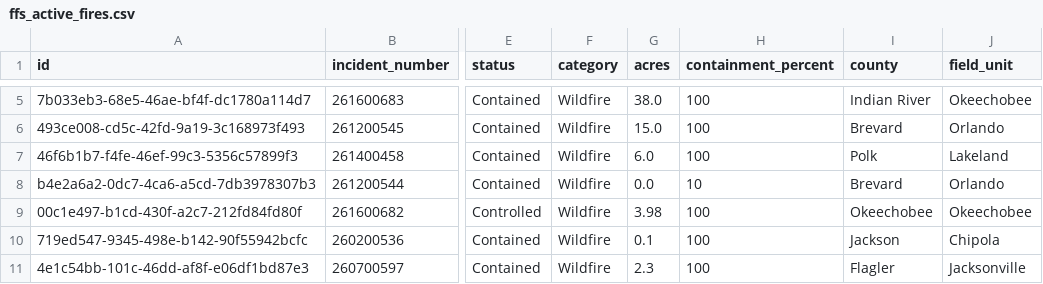
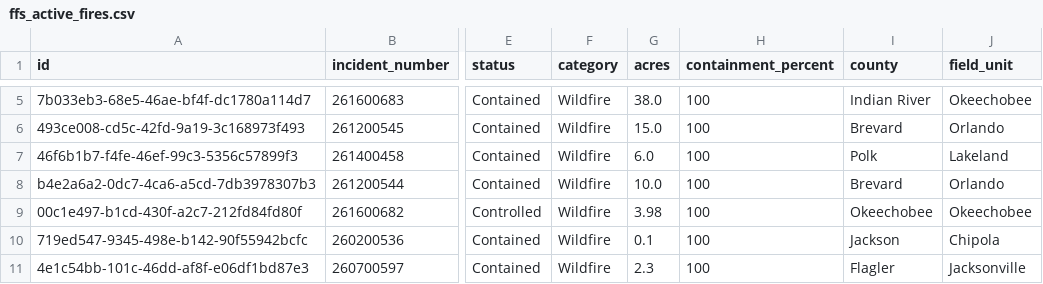
Before and after one commit to SunSentinel/wildfire-tracking-map, a CSV file: ffs_active_fires.csv, drawn as a sheet; only a part is shown, gaps mark what is left out; the diff names each change by its address in the sheet, - before the commit and + after, or states it on an @@ line.

```diff
--- a/ffs_active_fires.csv
+++ b/ffs_active_fires.csv
-G8 (acres): 0.0
+G8 (acres): 10.0
-H8 (containment_percent): 10
+H8 (containment_percent): 100
```
Also changed, not shown: 2 other files.
